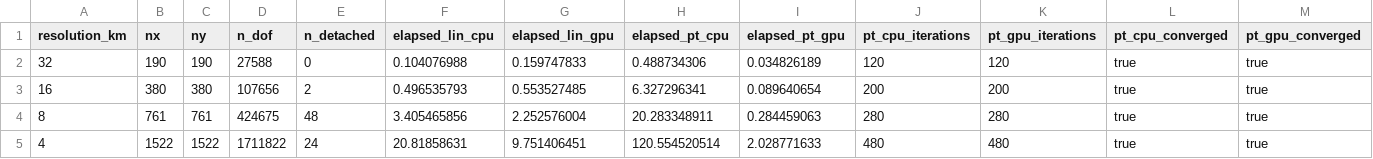
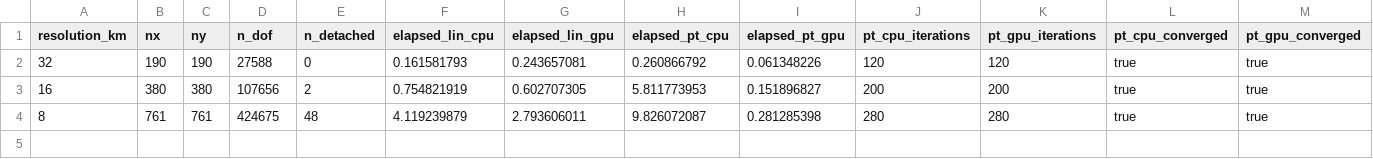
Before and after one commit to fesmc/Pagos.jl, a CSV file: docs/src/examples/ais-momentum/perf-scaling.csv, drawn as a sheet.

```diff
--- a/docs/src/examples/ais-momentum/perf-scaling.csv
+++ b/docs/src/examples/ais-momentum/perf-scaling.csv
@@ -1,5 +1,4 @@
 resolution_km,nx,ny,n_dof,n_detached,elapsed_lin_cpu,elapsed_lin_gpu,elapsed_pt_cpu,elapsed_pt_gpu,pt_cpu_iterations,pt_gpu_iterations,pt_cpu_converged,pt_gpu_converged
-32,190,190,27588,0,0.104076988,0.159747833,0.488734306,0.034826189,120,120,true,true
-16,380,380,107656,2,0.496535793,0.553527485,6.327296341,0.089640654,200,200,true,true
-8,761,761,424675,48,3.405465856,2.252576004,20.283348911,0.284459063,280,280,true,true
-4,1522,1522,1711822,24,20.81858631,9.751406451,120.554520514,2.028771633,480,480,true,true
+32,190,190,27588,0,0.161581793,0.243657081,0.260866792,0.061348226,120,120,true,true
+16,380,380,107656,2,0.754821919,0.602707305,5.811773953,0.151896827,200,200,true,true
+8,761,761,424675,48,4.119239879,2.793606011,9.826072087,0.281285398,280,280,true,true
```
Also changed, not shown: 23 other files.
